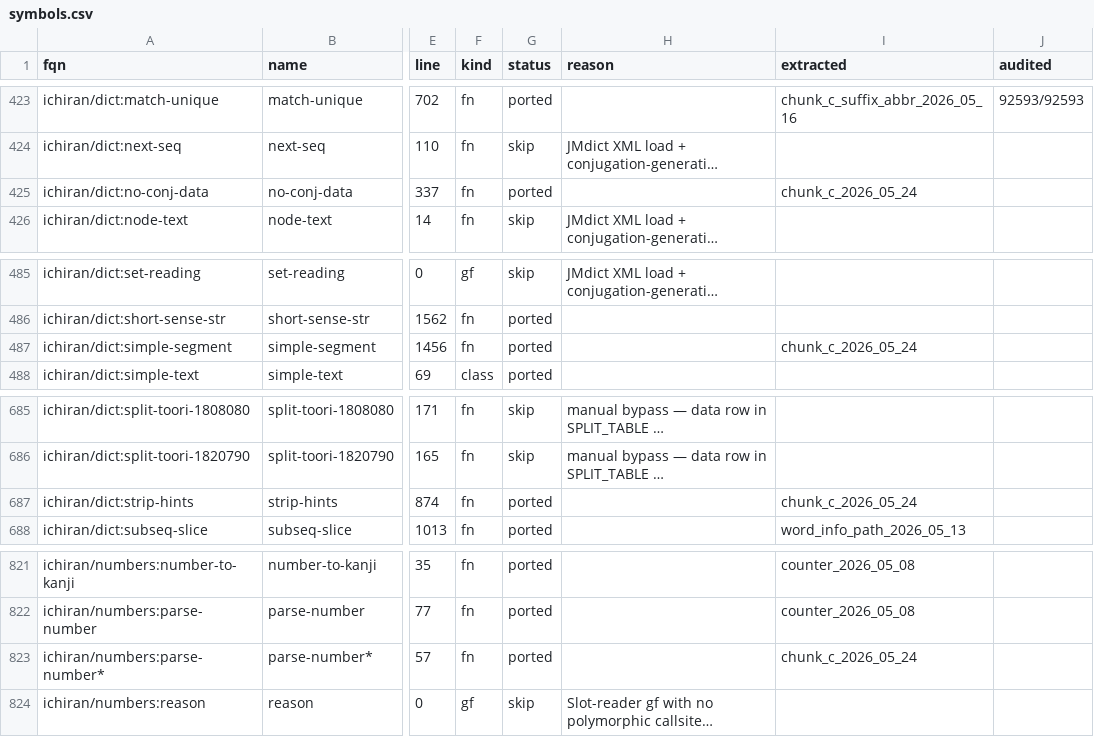
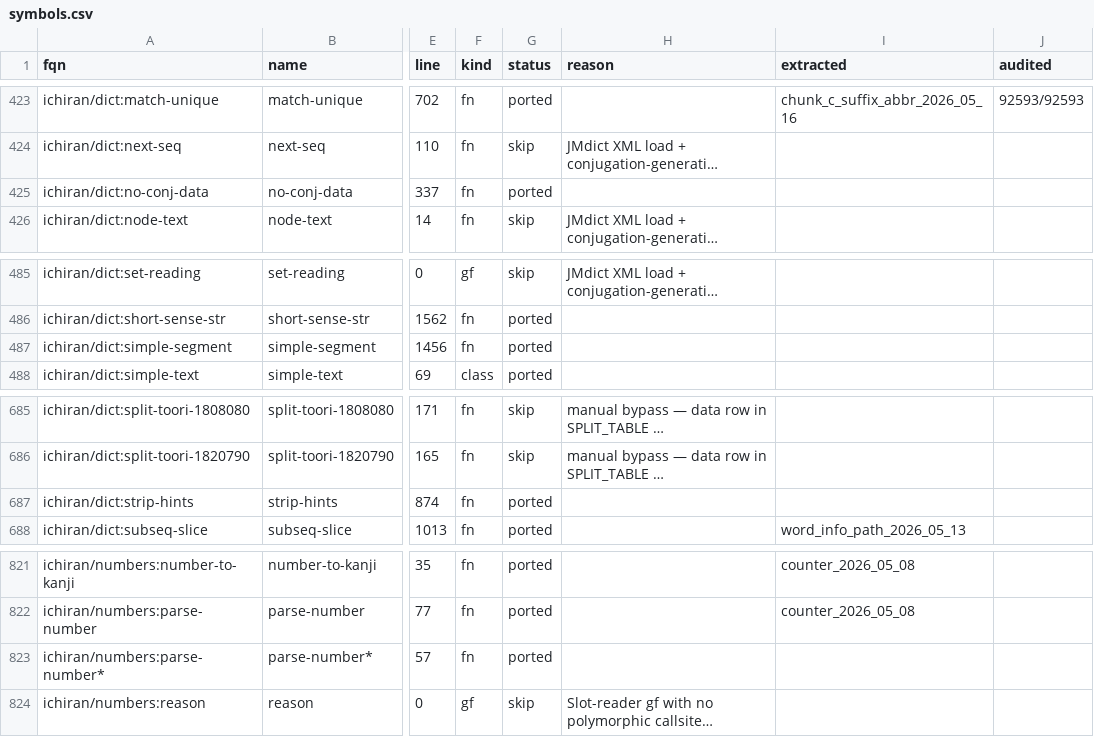
Before and after one commit to davidrideout/kaniran, a CSV file: reverse/scripts/symbols.csv, drawn as a sheet; only a part is shown, gaps mark what is left out; long unchanged cells end in …; the diff covers the shown part only; the diff names each change by its address in the sheet, - before the commit and + after, or states it on an @@ line.

Commit message:
Clear chunk_c_2026_05_24 extracted tags (Lisp-format capture, unusable for audit)
The chunk_c_2026_05_24 run captured raw Lisp prin1 sexp, not the JSON
projector format the audit harness consumes. Cleared the
extracted=chunk_c_2026_05_24 tag on all 10 FQNs and regenerated
PORT_PLAN.md to drop the stale badges. Local parquets deleted.

```diff
--- a/reverse/scripts/symbols.csv
+++ b/reverse/scripts/symbols.csv
-I425 (extracted): chunk_c_2026_05_24
+I425 (extracted): (empty)
-I487 (extracted): chunk_c_2026_05_24
+I487 (extracted): (empty)
-I687 (extracted): chunk_c_2026_05_24
+I687 (extracted): (empty)
-I823 (extracted): chunk_c_2026_05_24
+I823 (extracted): (empty)
```
Also changed, not shown: 7 edited cells elsewhere in this file, 1 other file.
